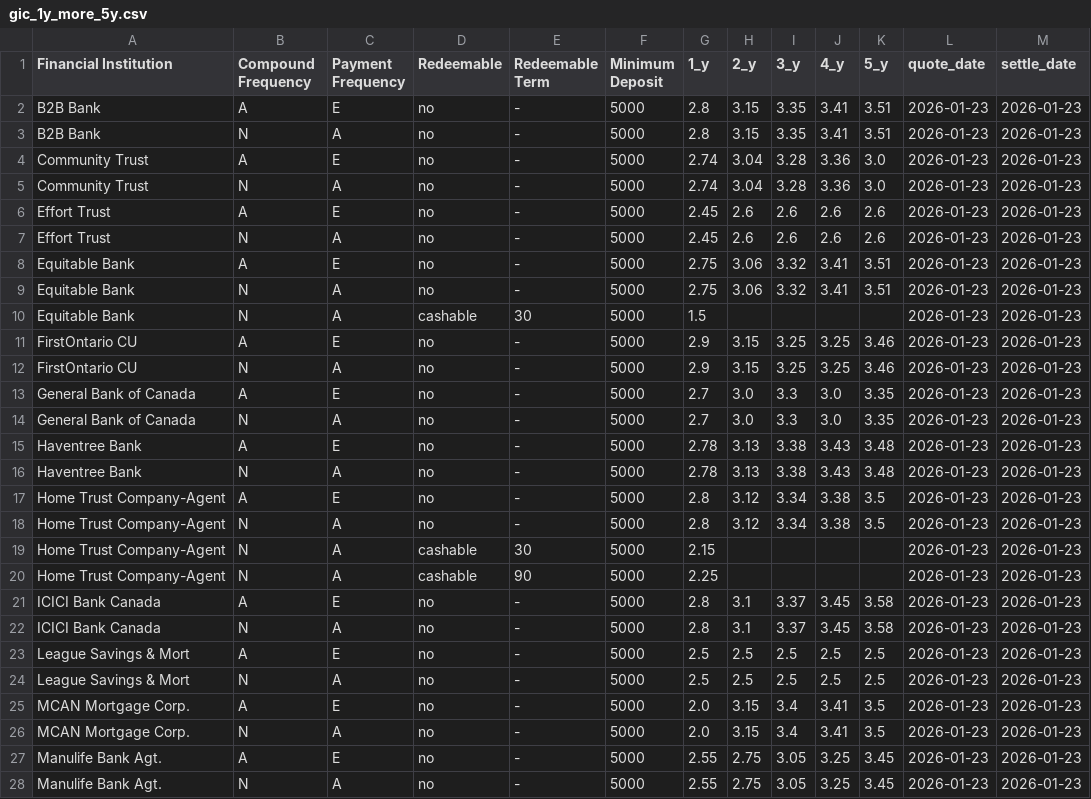
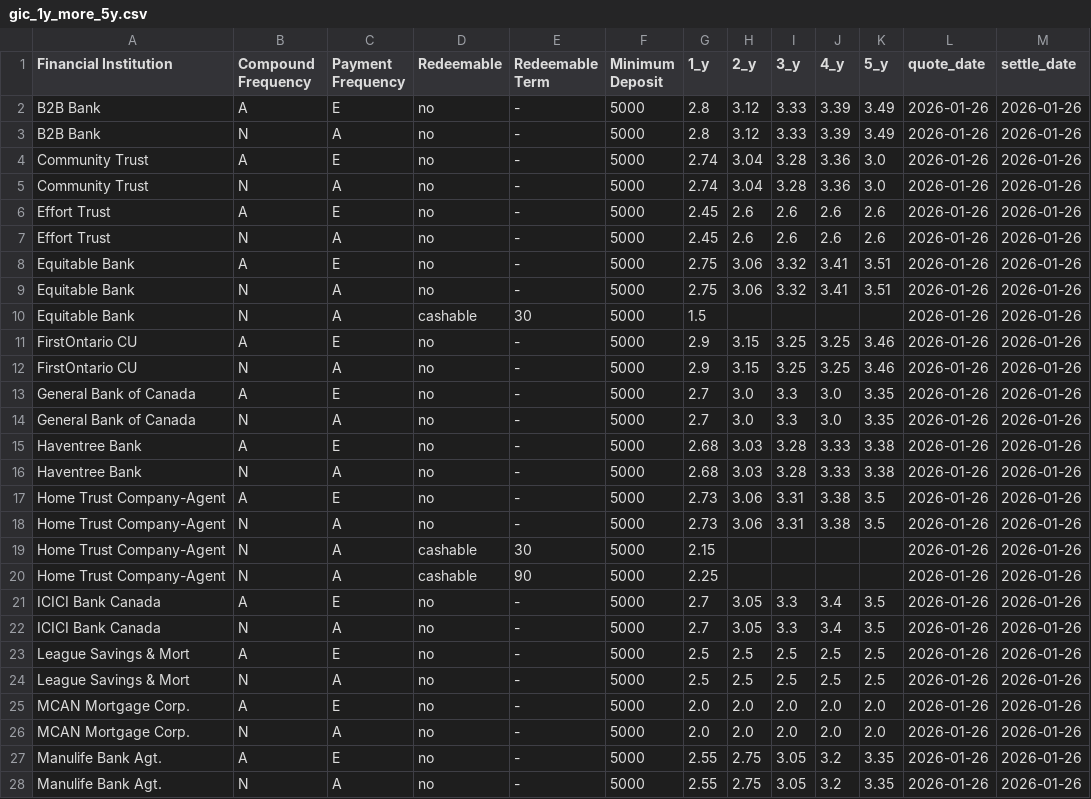
Before and after one commit to LVG77/qt-bonds, a CSV file: gic_1y_more_5y.csv, drawn as a sheet; only a part is shown; the diff covers the shown part only.

```diff
--- a/gic_1y_more_5y.csv
+++ b/gic_1y_more_5y.csv
@@ -1,28 +1,28 @@
 Financial Institution,Compound Frequency,Payment Frequency,Redeemable,Redeemable Term,Minimum Deposit,1_y,2_y,3_y,4_y,5_y,quote_date,settle_date
-B2B Bank,A,E,no,-,5000,2.8,3.15,3.35,3.41,3.51,2026-01-23,2026-01-23
-B2B Bank,N,A,no,-,5000,2.8,3.15,3.35,3.41,3.51,2026-01-23,2026-01-23
-Community Trust,A,E,no,-,5000,2.74,3.04,3.28,3.36,3.0,2026-01-23,2026-01-23
-Community Trust,N,A,no,-,5000,2.74,3.04,3.28,3.36,3.0,2026-01-23,2026-01-23
-Effort Trust,A,E,no,-,5000,2.45,2.6,2.6,2.6,2.6,2026-01-23,2026-01-23
-Effort Trust,N,A,no,-,5000,2.45,2.6,2.6,2.6,2.6,2026-01-23,2026-01-23
-Equitable Bank,A,E,no,-,5000,2.75,3.06,3.32,3.41,3.51,2026-01-23,2026-01-23
-Equitable Bank,N,A,no,-,5000,2.75,3.06,3.32,3.41,3.51,2026-01-23,2026-01-23
-Equitable Bank,N,A,cashable,30,5000,1.5,,,,,2026-01-23,2026-01-23
-FirstOntario CU,A,E,no,-,5000,2.9,3.15,3.25,3.25,3.46,2026-01-23,2026-01-23
-FirstOntario CU,N,A,no,-,5000,2.9,3.15,3.25,3.25,3.46,2026-01-23,2026-01-23
-General Bank of Canada,A,E,no,-,5000,2.7,3.0,3.3,3.0,3.35,2026-01-23,2026-01-23
-General Bank of Canada,N,A,no,-,5000,2.7,3.0,3.3,3.0,3.35,2026-01-23,2026-01-23
-Haventree Bank,A,E,no,-,5000,2.78,3.13,3.38,3.43,3.48,2026-01-23,2026-01-23
-Haventree Bank,N,A,no,-,5000,2.78,3.13,3.38,3.43,3.48,2026-01-23,2026-01-23
-Home Trust Company-Agent,A,E,no,-,5000,2.8,3.12,3.34,3.38,3.5,2026-01-23,2026-01-23
-Home Trust Company-Agent,N,A,no,-,5000,2.8,3.12,3.34,3.38,3.5,2026-01-23,2026-01-23
-Home Trust Company-Agent,N,A,cashable,30,5000,2.15,,,,,2026-01-23,2026-01-23
-Home Trust Company-Agent,N,A,cashable,90,5000,2.25,,,,,2026-01-23,2026-01-23
-ICICI Bank Canada,A,E,no,-,5000,2.8,3.1,3.37,3.45,3.58,2026-01-23,2026-01-23
-ICICI Bank Canada,N,A,no,-,5000,2.8,3.1,3.37,3.45,3.58,2026-01-23,2026-01-23
-League Savings & Mort,A,E,no,-,5000,2.5,2.5,2.5,2.5,2.5,2026-01-23,2026-01-23
-League Savings & Mort,N,A,no,-,5000,2.5,2.5,2.5,2.5,2.5,2026-01-23,2026-01-23
-MCAN Mortgage Corp.,A,E,no,-,5000,2.0,3.15,3.4,3.41,3.5,2026-01-23,2026-01-23
-MCAN Mortgage Corp.,N,A,no,-,5000,2.0,3.15,3.4,3.41,3.5,2026-01-23,2026-01-23
-Manulife Bank Agt.,A,E,no,-,5000,2.55,2.75,3.05,3.25,3.45,2026-01-23,2026-01-23
-Manulife Bank Agt.,N,A,no,-,5000,2.55,2.75,3.05,3.25,3.45,2026-01-23,2026-01-23
+B2B Bank,A,E,no,-,5000,2.8,3.12,3.33,3.39,3.49,2026-01-26,2026-01-26
+B2B Bank,N,A,no,-,5000,2.8,3.12,3.33,3.39,3.49,2026-01-26,2026-01-26
+Community Trust,A,E,no,-,5000,2.74,3.04,3.28,3.36,3.0,2026-01-26,2026-01-26
+Community Trust,N,A,no,-,5000,2.74,3.04,3.28,3.36,3.0,2026-01-26,2026-01-26
+Effort Trust,A,E,no,-,5000,2.45,2.6,2.6,2.6,2.6,2026-01-26,2026-01-26
+Effort Trust,N,A,no,-,5000,2.45,2.6,2.6,2.6,2.6,2026-01-26,2026-01-26
+Equitable Bank,A,E,no,-,5000,2.75,3.06,3.32,3.41,3.51,2026-01-26,2026-01-26
+Equitable Bank,N,A,no,-,5000,2.75,3.06,3.32,3.41,3.51,2026-01-26,2026-01-26
+Equitable Bank,N,A,cashable,30,5000,1.5,,,,,2026-01-26,2026-01-26
+FirstOntario CU,A,E,no,-,5000,2.9,3.15,3.25,3.25,3.46,2026-01-26,2026-01-26
+FirstOntario CU,N,A,no,-,5000,2.9,3.15,3.25,3.25,3.46,2026-01-26,2026-01-26
+General Bank of Canada,A,E,no,-,5000,2.7,3.0,3.3,3.0,3.35,2026-01-26,2026-01-26
+General Bank of Canada,N,A,no,-,5000,2.7,3.0,3.3,3.0,3.35,2026-01-26,2026-01-26
+Haventree Bank,A,E,no,-,5000,2.68,3.03,3.28,3.33,3.38,2026-01-26,2026-01-26
+Haventree Bank,N,A,no,-,5000,2.68,3.03,3.28,3.33,3.38,2026-01-26,2026-01-26
+Home Trust Company-Agent,A,E,no,-,5000,2.73,3.06,3.31,3.38,3.5,2026-01-26,2026-01-26
+Home Trust Company-Agent,N,A,no,-,5000,2.73,3.06,3.31,3.38,3.5,2026-01-26,2026-01-26
+Home Trust Company-Agent,N,A,cashable,30,5000,2.15,,,,,2026-01-26,2026-01-26
+Home Trust Company-Agent,N,A,cashable,90,5000,2.25,,,,,2026-01-26,2026-01-26
+ICICI Bank Canada,A,E,no,-,5000,2.7,3.05,3.3,3.4,3.5,2026-01-26,2026-01-26
+ICICI Bank Canada,N,A,no,-,5000,2.7,3.05,3.3,3.4,3.5,2026-01-26,2026-01-26
+League Savings & Mort,A,E,no,-,5000,2.5,2.5,2.5,2.5,2.5,2026-01-26,2026-01-26
+League Savings & Mort,N,A,no,-,5000,2.5,2.5,2.5,2.5,2.5,2026-01-26,2026-01-26
+MCAN Mortgage Corp.,A,E,no,-,5000,2.0,2.0,2.0,2.0,2.0,2026-01-26,2026-01-26
+MCAN Mortgage Corp.,N,A,no,-,5000,2.0,2.0,2.0,2.0,2.0,2026-01-26,2026-01-26
+Manulife Bank Agt.,A,E,no,-,5000,2.55,2.75,3.05,3.2,3.35,2026-01-26,2026-01-26
+Manulife Bank Agt.,N,A,no,-,5000,2.55,2.75,3.05,3.2,3.35,2026-01-26,2026-01-26
```
Also changed, not shown: 33 edited cells elsewhere in this file, corporate.csv, coupon.csv, 4 other files.
